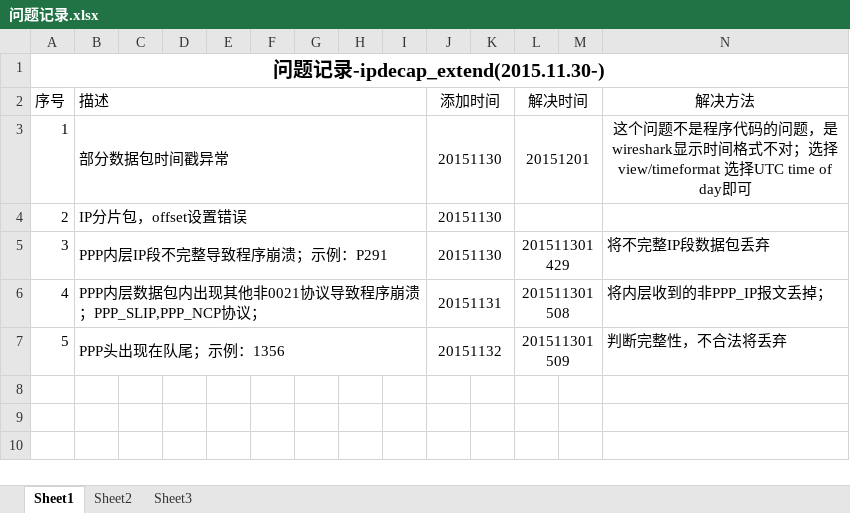
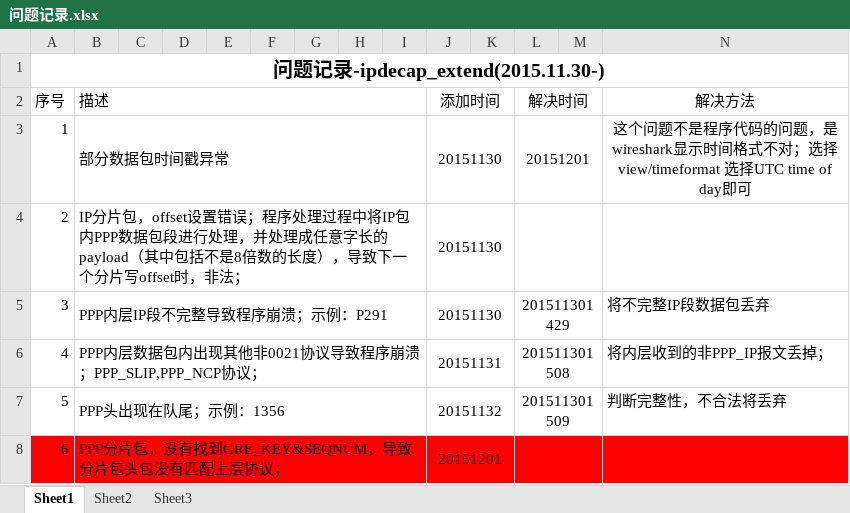
Before and after one commit to BAOGEGEZHANG/ipdecap_extend, an Excel workbook: doc/问题记录.xlsx, sheet Sheet1, drawn as a sheet; values as stored, in another font and other column widths than the file's, no borders; the diff names each change by its address in the sheet, - before the commit and + after, or states it on an @@ line.

```diff
--- a/doc/问题记录.xlsx (sheet Sheet1)
+++ b/doc/问题记录.xlsx (sheet Sheet1)
-B4 (描述): …设置错误
+B4 (描述): …设置错误；程序处理过程中将IP包内PPP数据包段进行处理，并处理成任意字长的payload（其中包括不是8倍数的长度），导致下一个分片写offset时，非法；
+row 8: 6 | PPP分片包，没有找到GRE_KEY&SEQNUM，导致分片包头包没有匹配上层协议； |  |  |  |  |  |  |  | 20151201
```
Also changed, not shown: 1 other file.
